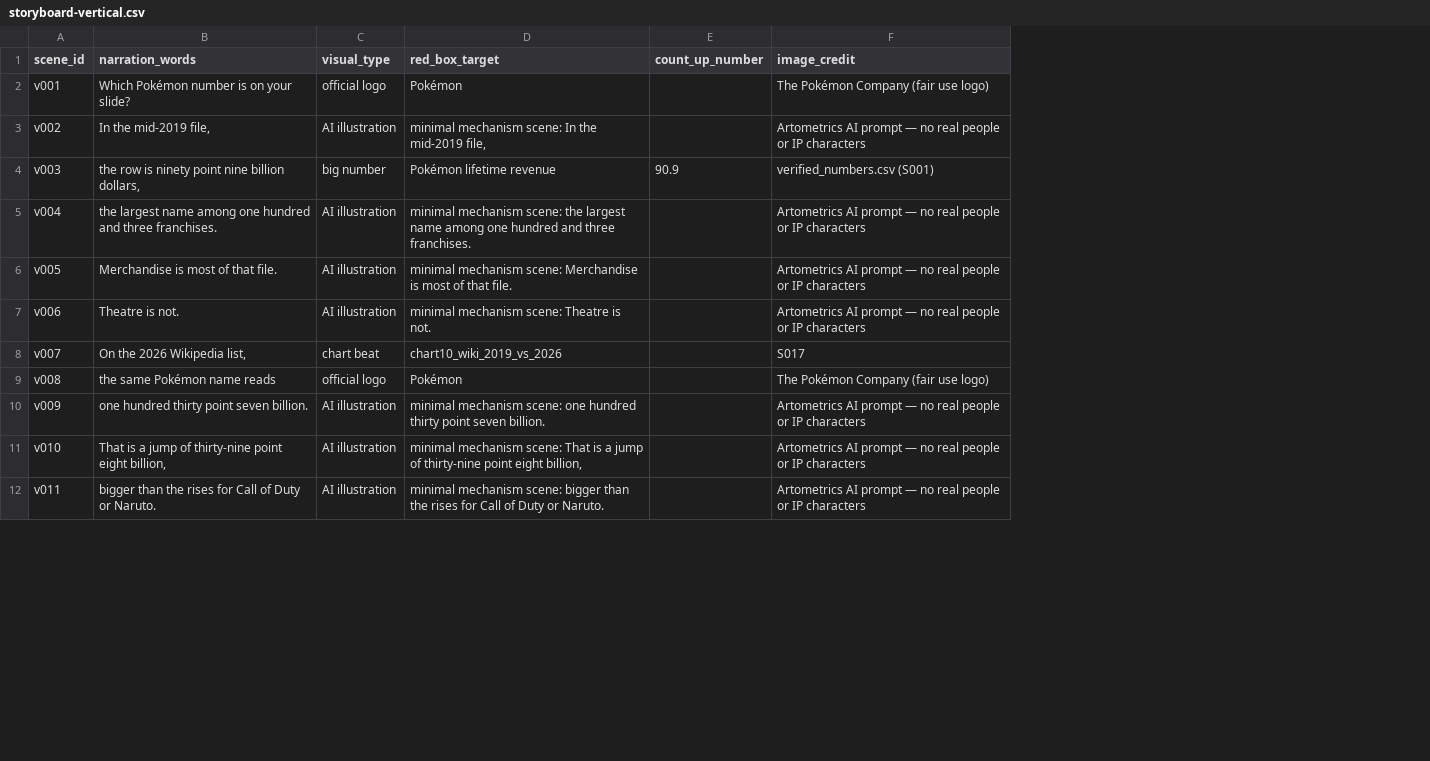
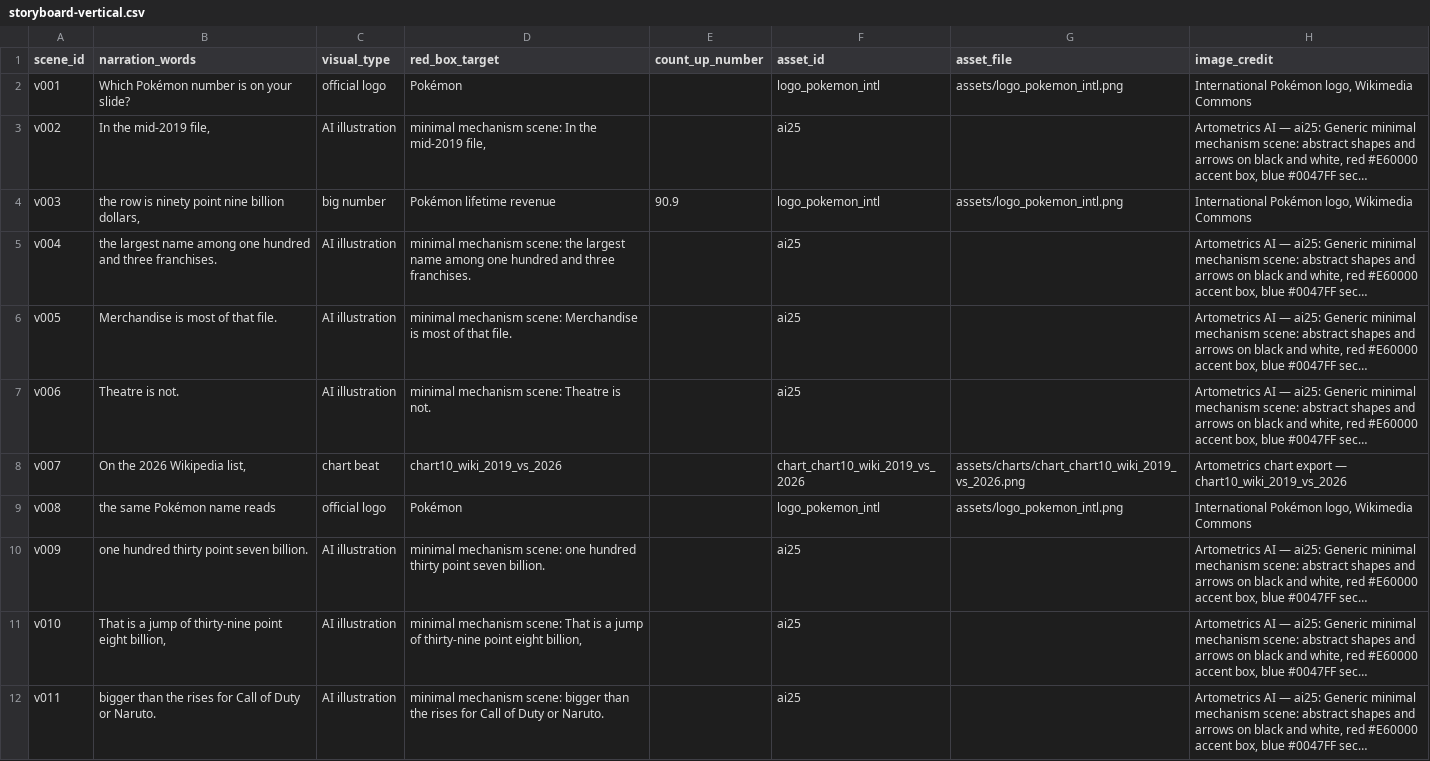
Before and after one commit to Artometrics/artometrics, a CSV file: articles/franchise/video/storyboard-vertical.csv, drawn as a sheet; only a part is shown; addresses are those after the commit; the diff covers the shown part only; the diff names each change by its address in the sheet, - before the commit and + after, or states it on an @@ line.

```diff
--- a/articles/franchise/video/storyboard-vertical.csv
+++ b/articles/franchise/video/storyboard-vertical.csv
+column F (asset_id), rows 2-12: logo_pokemon_intl | ai25 | logo_pokemon_intl | ai25 | ai25 | ai25 | chart_chart10_wiki_2019_vs_2026 | logo_pokemon_intl | ai25 | ai25 | ai25
+column G (asset_file), rows 2-9: assets/logo_pokemon_intl.png |  | assets/logo_pokemon_intl.png |  |  |  | assets/charts/chart_chart10_wiki_2019_vs_2026.png | assets/logo_pokemon_intl.png
-H2 (image_credit): The Pokémon Company (fair use logo)
+H2 (image_credit): International Pokémon logo, Wikimedia Commons
-H3 (image_credit): Artometrics AI prompt — no real people or IP characters
+H3 (image_credit): Artometrics AI — ai25: Generic minimal mechanism scene: abstract shapes and arrows on black and white, red #E60000 accent box, blue #0047FF sec…
-H4 (image_credit): verified_numbers.csv (S001)
+H4 (image_credit): International Pokémon logo, Wikimedia Commons
-H5:H7 (image_credit): Artometrics AI prompt — no real people or IP characters
+H5:H7 (image_credit): Artometrics AI — ai25: Generic minimal mechanism scene: abstract shapes and arrows on black and white, red #E60000 accent box, blue #0047FF sec…
-H8 (image_credit): S017
+H8 (image_credit): Artometrics chart export — chart10_wiki_2019_vs_2026
-H9 (image_credit): The Pokémon Company (fair use logo)
+H9 (image_credit): International Pokémon logo, Wikimedia Commons
-H10:H12 (image_credit): Artometrics AI prompt — no real people or IP characters
+H10:H12 (image_credit): Artometrics AI — ai25: Generic minimal mechanism scene: abstract shapes and arrows on black and white, red #E60000 accent box, blue #0047FF sec…
```
Also changed, not shown: 11 edited cells elsewhere in this file, 57 other files.
